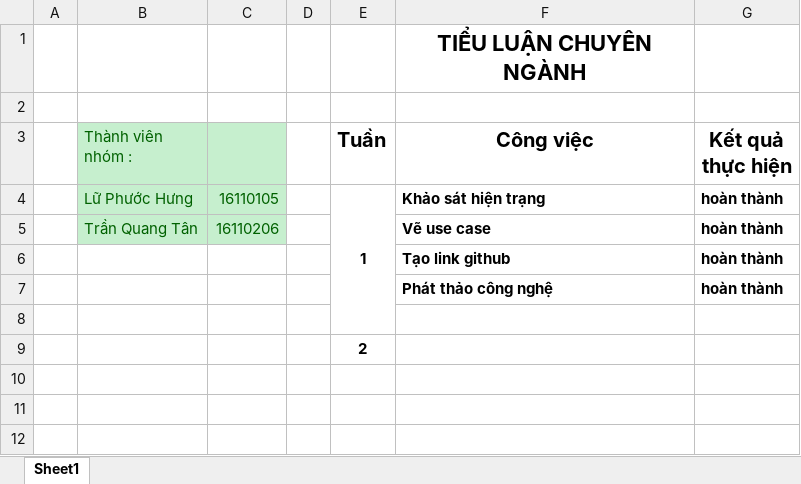
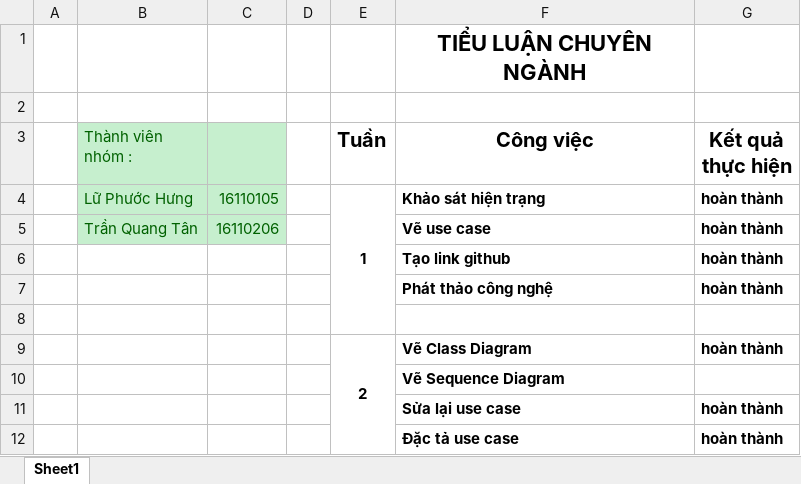
Before and after one commit to TieuLuanChuyenNganh2019/Website-Ban-Sach, an Excel workbook: BaoCaoTienDo.xlsx, sheet Sheet1, drawn as a sheet; values as stored, in another font and other column widths than the file's, no borders; removed rows and columns are numbered as before the commit, all else as after; the diff names each change by its address in the sheet, - before the commit and + after, or states it on an @@ line.

Commit message:
update class diagram

```diff
--- a/BaoCaoTienDo.xlsx (sheet Sheet1)
+++ b/BaoCaoTienDo.xlsx (sheet Sheet1)
-row 9:  |  |  |  | 2
+row 9:  |  |  |  | 2 | Vẽ Class Diagram | hoàn thành
+row 10:  |  |  |  |  | Vẽ Sequence Diagram
+row 11:  |  |  |  |  | Sửa lại use case | hoàn thành
+row 12:  |  |  |  |  | Đặc tả use case | hoàn thành
```
